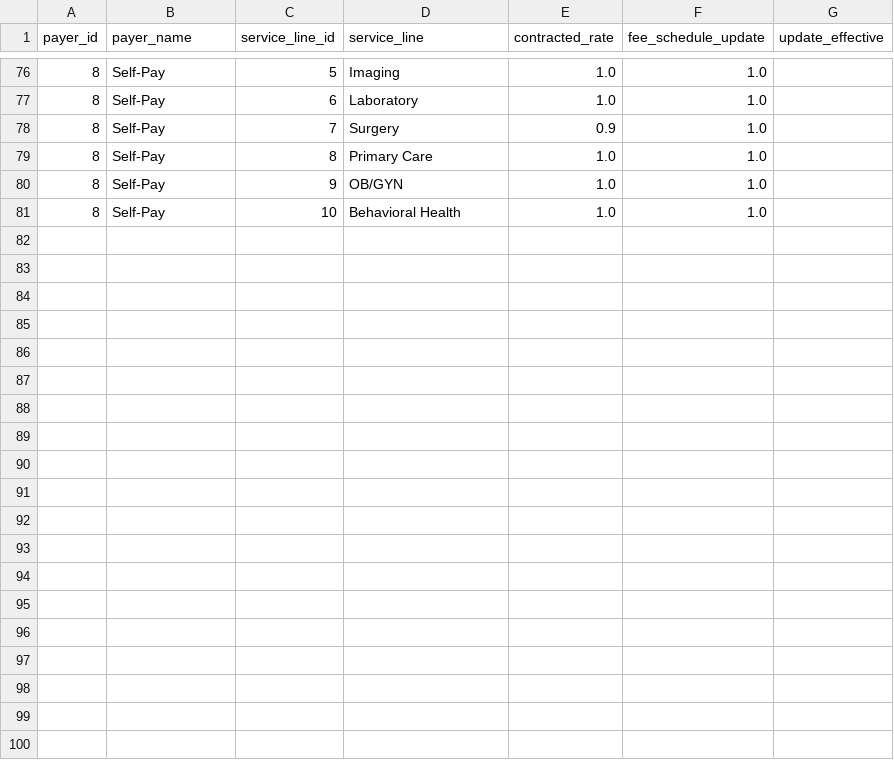
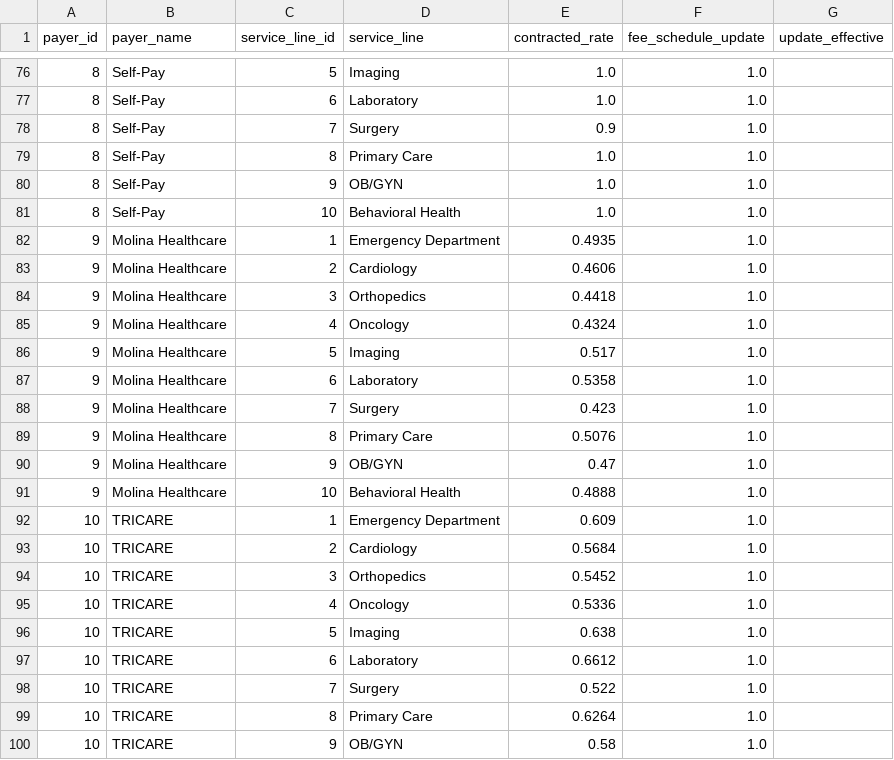
Before and after one commit to KushPatel29/healthcare-claims-analytics, a CSV file: data/dim_payer_contract.csv, drawn as a sheet; only a part is shown, gaps mark what is left out; the diff covers the shown part only.

```diff
--- a/data/dim_payer_contract.csv
+++ b/data/dim_payer_contract.csv
@@ -81 +81,20 @@ payer_id,payer_name,service_line_id,service_line,contracted_rate,fee_schedule_up
 8,Self-Pay,10,Behavioral Health,1.0,1.0,
+9,Molina Healthcare,1,Emergency Department,0.4935,1.0,
+9,Molina Healthcare,2,Cardiology,0.4606,1.0,
+9,Molina Healthcare,3,Orthopedics,0.4418,1.0,
+9,Molina Healthcare,4,Oncology,0.4324,1.0,
+9,Molina Healthcare,5,Imaging,0.517,1.0,
+9,Molina Healthcare,6,Laboratory,0.5358,1.0,
+9,Molina Healthcare,7,Surgery,0.423,1.0,
+9,Molina Healthcare,8,Primary Care,0.5076,1.0,
+9,Molina Healthcare,9,OB/GYN,0.47,1.0,
+9,Molina Healthcare,10,Behavioral Health,0.4888,1.0,
+10,TRICARE,1,Emergency Department,0.609,1.0,
+10,TRICARE,2,Cardiology,0.5684,1.0,
+10,TRICARE,3,Orthopedics,0.5452,1.0,
+10,TRICARE,4,Oncology,0.5336,1.0,
+10,TRICARE,5,Imaging,0.638,1.0,
+10,TRICARE,6,Laboratory,0.6612,1.0,
+10,TRICARE,7,Surgery,0.522,1.0,
+10,TRICARE,8,Primary Care,0.6264,1.0,
+10,TRICARE,9,OB/GYN,0.58,1.0,
```
Also changed, not shown: 11 added rows and 20 edited cells elsewhere in this file, data/dim_provider.csv, output/contract_variance.csv, 46 other files.
